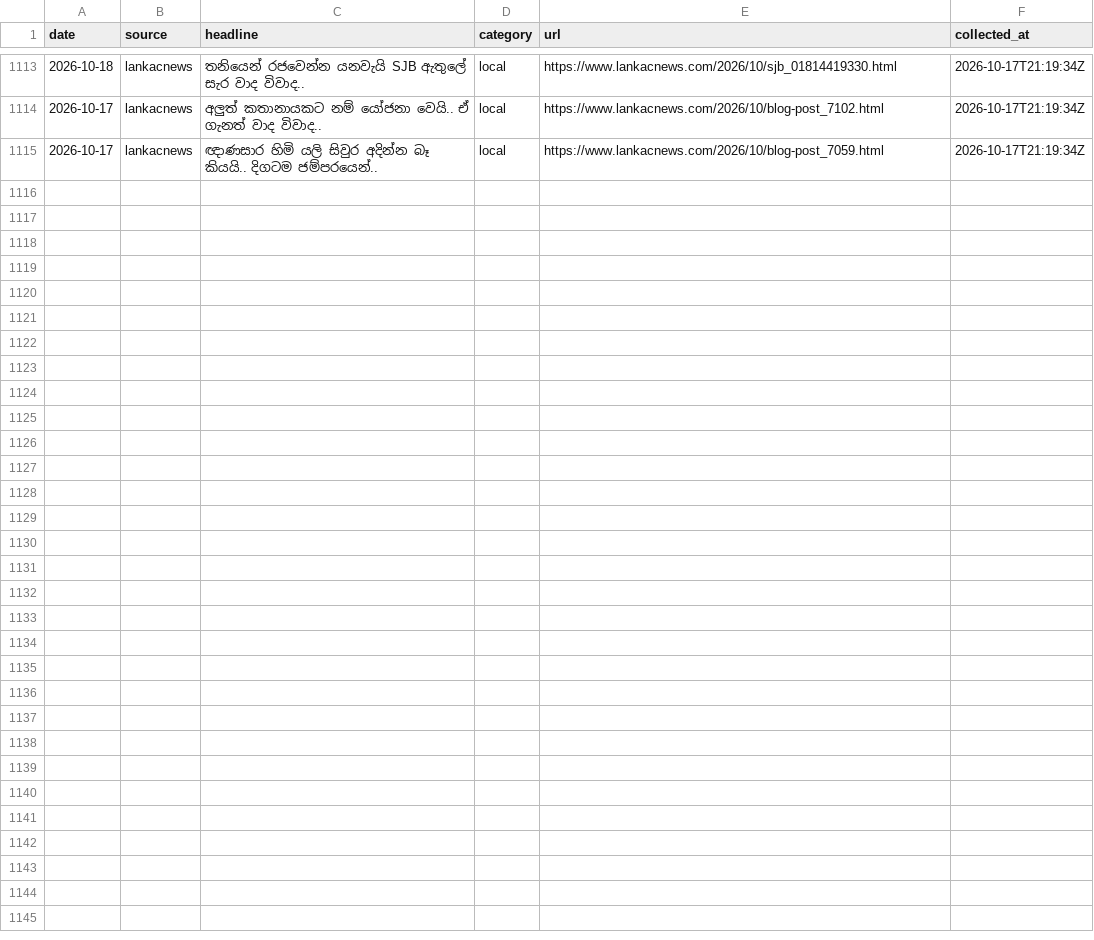
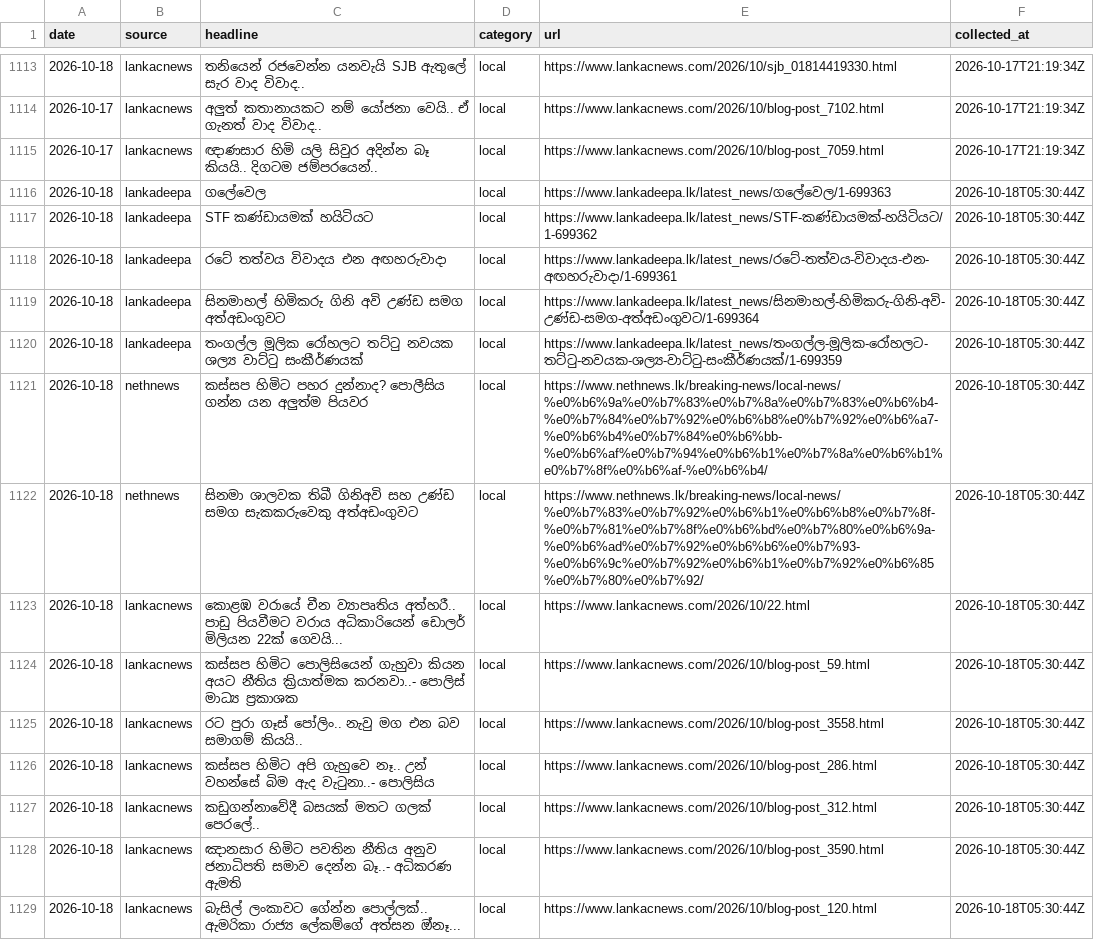
Before and after one commit to dhananjaya-hbc/sinhala-news-corpus, a CSV file: data/raw/2026-10.csv, drawn as a sheet; only a part is shown, gaps mark what is left out; the diff names each change by its address in the sheet, - before the commit and + after, or states it on an @@ line.

Commit message:
data: daily headlines 2026-10-18

```diff
--- a/data/raw/2026-10.csv
+++ b/data/raw/2026-10.csv
+row 1116: 2026-10-18 | lankadeepa | ගලේවෙල | local | https://www.lankadeepa.lk/latest_news/ගලේවෙල/1-699363 | 2026-10-18T05:30:44Z
+row 1117: 2026-10-18 | lankadeepa | STF කණ්ඩායමක් හයිටියට | local | https://www.lankadeepa.lk/latest_news/STF-කණ්ඩායමක්-හයිටියට/1-699362 | 2026-10-18T05:30:44Z
+row 1118: 2026-10-18 | lankadeepa | රටේ තත්වය විවාදය එන අඟහරුවාදා | local | https://www.lankadeepa.lk/latest_news/රටේ-තත්වය-විවාදය-එන-අඟහරුවාදා/1-699361 | 2026-10-18T05:30:44Z
+row 1119: 2026-10-18 | lankadeepa | සිනමාහල් හිමිකරු ගිනි අවි උණ්ඩ සමග අත්අඩංගුවට | local | https://www.lankadeepa.lk/latest_news/සිනමාහල්-හිමිකරු-ගිනි-අවි-උණ්ඩ-සමග-අත්අඩංගුවට/1-699364 | 2026-10-18T05:30:44Z
+row 1120: 2026-10-18 | lankadeepa | තංගල්ල මූලික රෝහලට තට්ටු නවයක ශල්‍ය වාට්ටු සංකීර්ණයක් | local | https://www.lankadeepa.lk/latest_news/තංගල්ල-මූලික-රෝහලට-තට්ටු-නවයක-ශල්‍ය-වාට්ටු-සංකීර්ණයක්/1-699359 | 2026-10-18T05:30:44Z
+row 1121: 2026-10-18 | nethnews | කස්සප හිමිට පහර දුන්නාද? පොලීසිය ගන්න යන අලුත්ම පියවර | local | https://www.nethnews.lk/breaking-news/local-news/%e0%b6%9a%e0%b7%83%e0%b7%8a%e0%b7%83%e0%b6%b4-%e0%b7%84%e0%b7%92%e0%b6%b8%e0%b7%92%e0%b6%a7-%e0%b6%b4%e0%b7%84%e0%b6%bb-%e0%b6%af%e0%b7%94%e0%b6%b1%e0%b7%8a%e0%b6%b1%e0%b7%8f%e0%b6%af-%e0%b6%b4/ | 2026-10-18T05:30:44Z
+row 1122: 2026-10-18 | nethnews | සිනමා ශාලවක තිබී ගිනිඅවි සහ උණ්ඩ සමග සැකකරුවෙකු අත්අඩංගුවට | local | https://www.nethnews.lk/breaking-news/local-news/%e0%b7%83%e0%b7%92%e0%b6%b1%e0%b6%b8%e0%b7%8f-%e0%b7%81%e0%b7%8f%e0%b6%bd%e0%b7%80%e0%b6%9a-%e0%b6%ad%e0%b7%92%e0%b6%b6%e0%b7%93-%e0%b6%9c%e0%b7%92%e0%b6%b1%e0%b7%92%e0%b6%85%e0%b7%80%e0%b7%92/ | 2026-10-18T05:30:44Z
+row 1123: 2026-10-18 | lankacnews | කොළඹ වරායේ චීන ව්‍යාපෘතිය අත්හරී.. පාඩු පියවීමට වරාය අධිකාරියෙන් ඩොලර් මිලියන 22ක් ගෙවයි... | local | https://www.lankacnews.com/2026/10/22.html | 2026-10-18T05:30:44Z
+row 1124: 2026-10-18 | lankacnews | කස්සප හිමිට පොලිසියෙන් ගැහුවා කියන අයට නීතිය ක්‍රියාත්මක කරනවා..- පොලිස් මාධ්‍ය ප්‍රකාශක | local | https://www.lankacnews.com/2026/10/blog-post_59.html | 2026-10-18T05:30:44Z
+row 1125: 2026-10-18 | lankacnews | රට පුරා ගෑස් පෝලිං.. නැවු මග එන බව සමාගම් කියයි.. | local | https://www.lankacnews.com/2026/10/blog-post_3558.html | 2026-10-18T05:30:44Z
+row 1126: 2026-10-18 | lankacnews | කස්සප හිමිට අපි ගැහුවෙ නෑ.. උන් වහන්සේ බිම ඇද වැටුනා..- පොලිසිය | local | https://www.lankacnews.com/2026/10/blog-post_286.html | 2026-10-18T05:30:44Z
+row 1127: 2026-10-18 | lankacnews | කඩුගන්නාවේදී බසයක් මතට ගලක් පෙරලේ.. | local | https://www.lankacnews.com/2026/10/blog-post_312.html | 2026-10-18T05:30:44Z
+row 1128: 2026-10-18 | lankacnews | ඤානසාර හිමිට පවතින නීතිය අනුව ජනාධිපති සමාව දෙන්න බෑ..- අධිකරණ ඇමති | local | https://www.lankacnews.com/2026/10/blog-post_3590.html | 2026-10-18T05:30:44Z
+row 1129: 2026-10-18 | lankacnews | බැසිල් ලංකාවට ගේන්න පොල්ලක්.. ඇමරිකා රාජ්‍ය ලේකම්ගේ අත්සන ඔ්නෑ... | local | https://www.lankacnews.com/2026/10/blog-post_120.html | 2026-10-18T05:30:44Z
```
Also changed, not shown: 1 other file.
